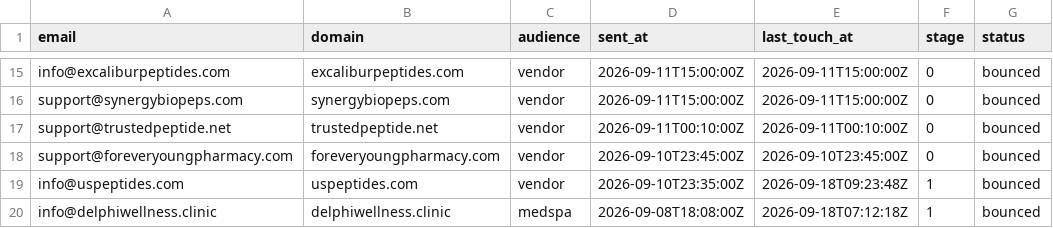
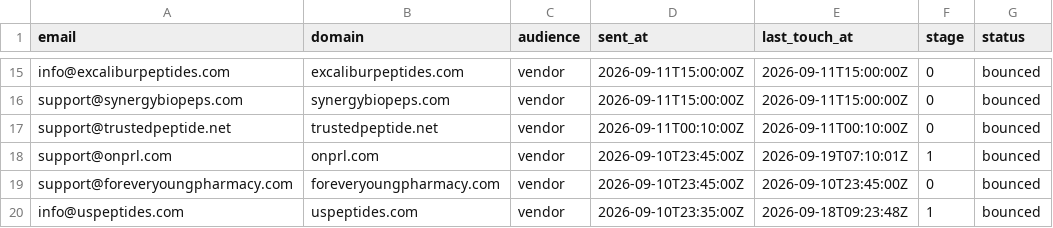
Before and after one commit to cfnoperations1-cell/g, a CSV file: outreach/bounced.csv, drawn as a sheet; only a part is shown, gaps mark what is left out; the shorter side is filled out with more unchanged rows; the diff names each change by its address in the sheet, - before the commit and + after, or states it on an @@ line.

```diff
--- a/outreach/bounced.csv
+++ b/outreach/bounced.csv
+row 18: support@onprl.com | onprl.com | vendor | 2026-09-10T23:45:00Z | 2026-09-19T07:10:01Z | 1 | bounced
```
Also changed, not shown: outreach/contacted.csv, outreach/not_yet_emailed.csv, 5 other files.
